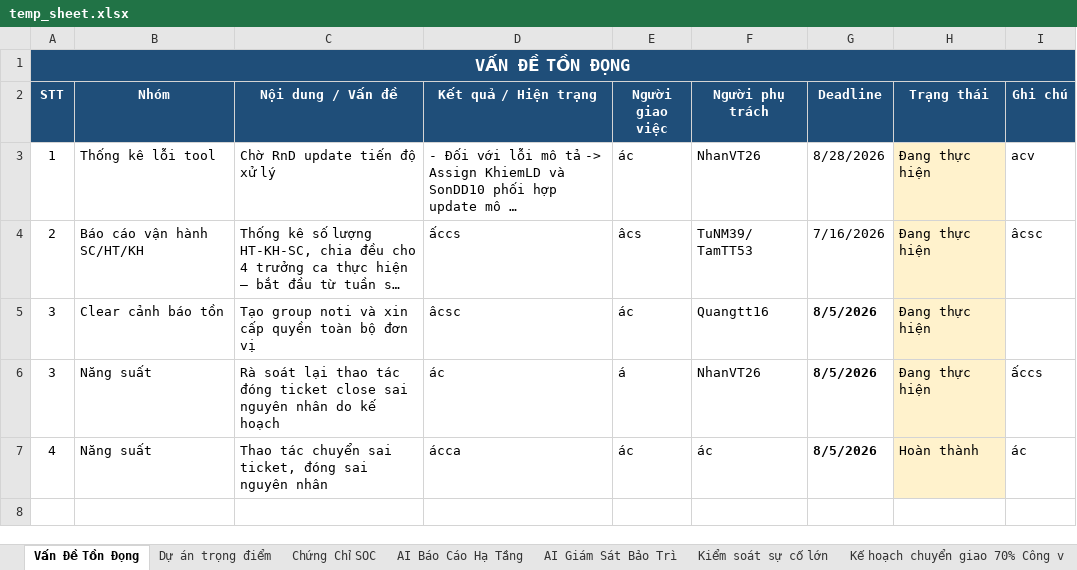
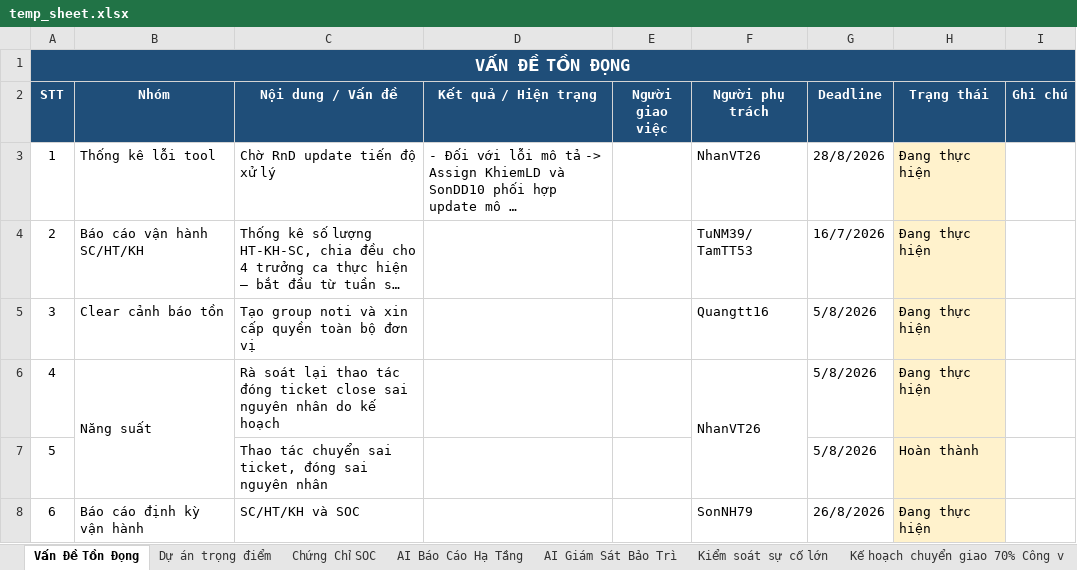
Before and after one commit to hieuvudinh043-jpg/Dashboard-Phong-Van-Hanh, an Excel workbook: temp_sheet.xlsx, sheet Vấn Đề Tồn Đọng, drawn as a sheet; long unchanged cells end in …; values as stored, in another font and other column widths than the file's, no borders; charts and pictures not drawn; the diff names each change by its address in the sheet, - before the commit and + after, or states it on an @@ line.

```diff
--- a/temp_sheet.xlsx (sheet Vấn Đề Tồn Đọng)
+++ b/temp_sheet.xlsx (sheet Vấn Đề Tồn Đọng)
-E3 (Người giao việc): ác
+E3 (Người giao việc): (empty)
-G3 (Deadline): 8/28/2026
+G3 (Deadline): 28/8/2026
-I3 (Ghi chú): acv
+I3 (Ghi chú): (empty)
-D4 (Kết quả / Hiện trạng): ấccs
+D4 (Kết quả / Hiện trạng): (empty)
-E4 (Người giao việc): âcs
+E4 (Người giao việc): (empty)
-G4 (Deadline): 7/16/2026
+G4 (Deadline): 16/7/2026
-I4 (Ghi chú): âcsc
+I4 (Ghi chú): (empty)
-D5 (Kết quả / Hiện trạng): âcsc
+D5 (Kết quả / Hiện trạng): (empty)
-E5 (Người giao việc): ác
+E5 (Người giao việc): (empty)
-G5:G7 (Deadline): 8/5/2026
+G5:G7 (Deadline): 5/8/2026
-G5:G7 bold: on
+G5:G7 bold: off
-A6 (STT): 3
+A6 (STT): 4
+B6:B7 merged
-D6 (Kết quả / Hiện trạng): ác
+D6 (Kết quả / Hiện trạng): (empty)
-E6 (Người giao việc): á
+E6 (Người giao việc): (empty)
+F6:F7 merged
-I6 (Ghi chú): ấccs
+I6 (Ghi chú): (empty)
-A7 (STT): 4
+A7 (STT): 5
-B7 (Nhóm): Năng suất
+B7 (Nhóm): (empty)
-D7 (Kết quả / Hiện trạng): ácca
+D7 (Kết quả / Hiện trạng): (empty)
-E7 (Người giao việc): ác
+E7 (Người giao việc): (empty)
-F7 (Người phụ trách): ác
+F7 (Người phụ trách): (empty)
-I7 (Ghi chú): ác
+I7 (Ghi chú): (empty)
+row 8: 6 | Báo cáo định kỳ vận hành | SC/HT/KH và SOC |  |  | SonNH79 | 26/8/2026 | Đang thực hiện
```
Also changed, not shown: sheet Noti autocall, sheet Sự Cố Lớn, sheet FMON, sheet Lỗi Công Cụ, sheet Clear Cảnh Báo Tồn, sheet Ticket Escalate, 3 more sheets, other sheet tabs, hidden cells, charts or pictures, 13 other files.
